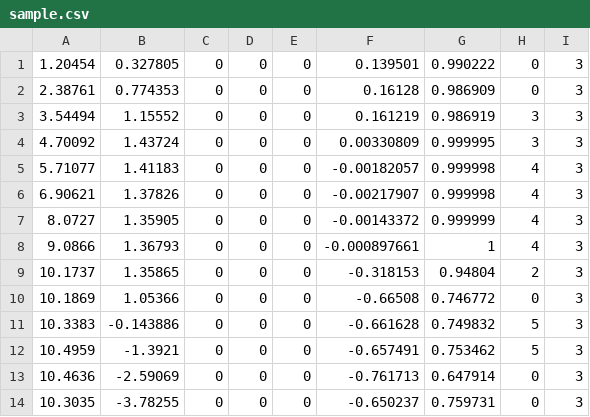
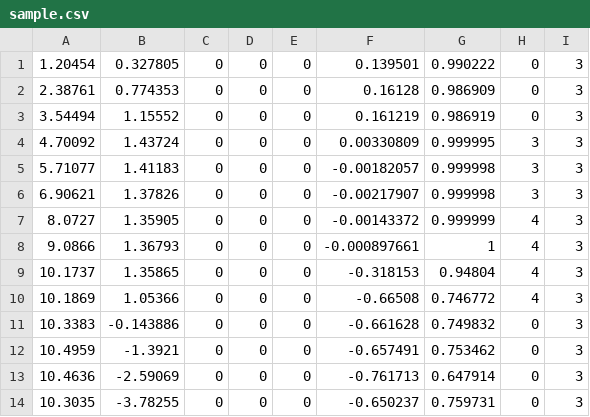
Before and after one commit to numatanumanuma/stage_navigator, a CSV file: waypoints/sample.csv, drawn as a sheet; only a part is shown.

```diff
--- a/waypoints/sample.csv
+++ b/waypoints/sample.csv
@@ -2,12 +2,12 @@
 2.38761,0.774353,0,0,0,0.16128,0.986909,0,3
-3.54494,1.15552,0,0,0,0.161219,0.986919,3,3
+3.54494,1.15552,0,0,0,0.161219,0.986919,0,3
 4.70092,1.43724,0,0,0,0.00330809,0.999995,3,3
-5.71077,1.41183,0,0,0,-0.00182057,0.999998,4,3
-6.90621,1.37826,0,0,0,-0.00217907,0.999998,4,3
+5.71077,1.41183,0,0,0,-0.00182057,0.999998,3,3
+6.90621,1.37826,0,0,0,-0.00217907,0.999998,3,3
 8.0727,1.35905,0,0,0,-0.00143372,0.999999,4,3
 9.0866,1.36793,0,0,0,-0.000897661,1,4,3
-10.1737,1.35865,0,0,0,-0.318153,0.94804,2,3
-10.1869,1.05366,0,0,0,-0.66508,0.746772,0,3
-10.3383,-0.143886,0,0,0,-0.661628,0.749832,5,3
-10.4959,-1.3921,0,0,0,-0.657491,0.753462,5,3
+10.1737,1.35865,0,0,0,-0.318153,0.94804,4,3
+10.1869,1.05366,0,0,0,-0.66508,0.746772,4,3
+10.3383,-0.143886,0,0,0,-0.661628,0.749832,0,3
+10.4959,-1.3921,0,0,0,-0.657491,0.753462,0,3
 10.4636,-2.59069,0,0,0,-0.761713,0.647914,0,3
```
Also changed, not shown: 7 other files.
